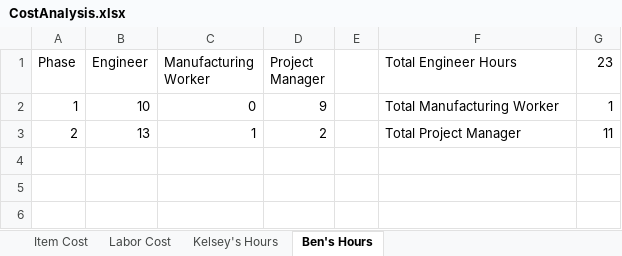
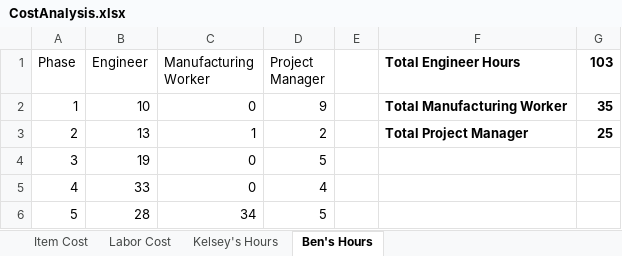
Before and after one commit to kedestin/Junior-Design, an Excel workbook: Erythraean/CostAnalysis.xlsx, sheet Ben's Hours, drawn as a sheet; values as stored, in another font and other column widths than the file's, no borders; the diff names each change by its address in the sheet, - before the commit and + after, or states it on an @@ line.

```diff
--- a/Erythraean/CostAnalysis.xlsx (sheet Ben's Hours)
+++ b/Erythraean/CostAnalysis.xlsx (sheet Ben's Hours)
-F1:G3 bold: off
+F1:G3 bold: on
-G1: 23
+G1: 103
-G2 (103): 1
+G2 (103): 35
-G3 (103): 11
+G3 (103): 25
+row 4: 3 | 19 | 0 | 5
+row 5: 4 | 33 | 0 | 4
+row 6: 5 | 28 | 34 | 5
```
Also changed, not shown: sheet Item Cost, sheet Kelsey's Hours, sheet Labor Cost.
